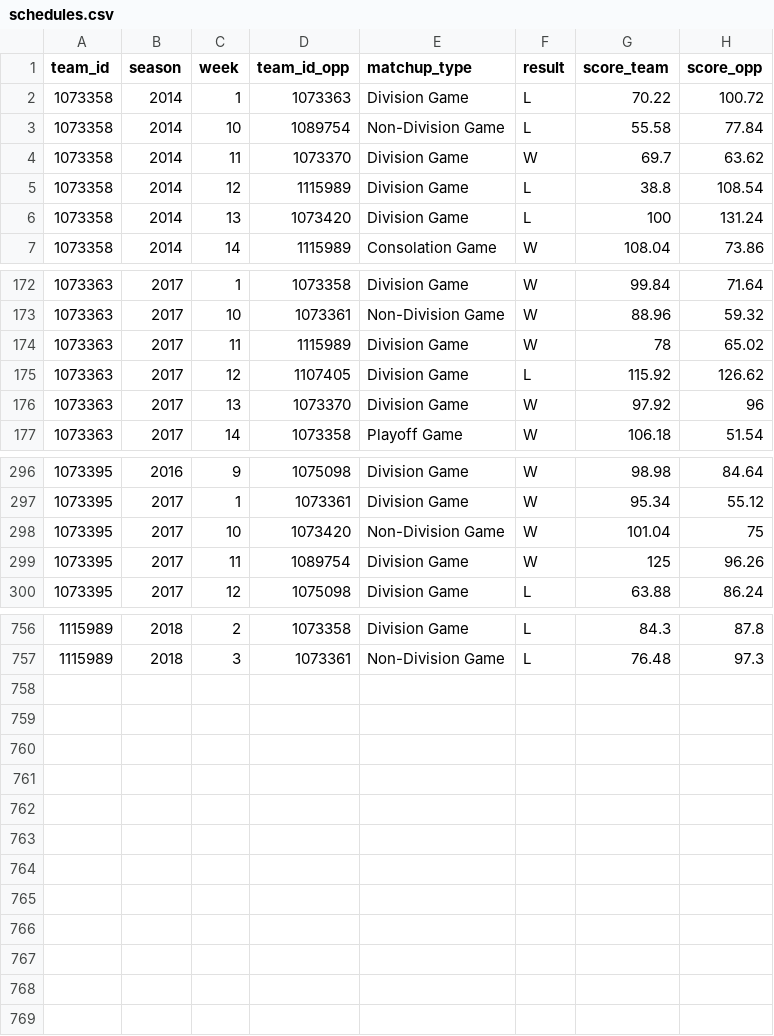
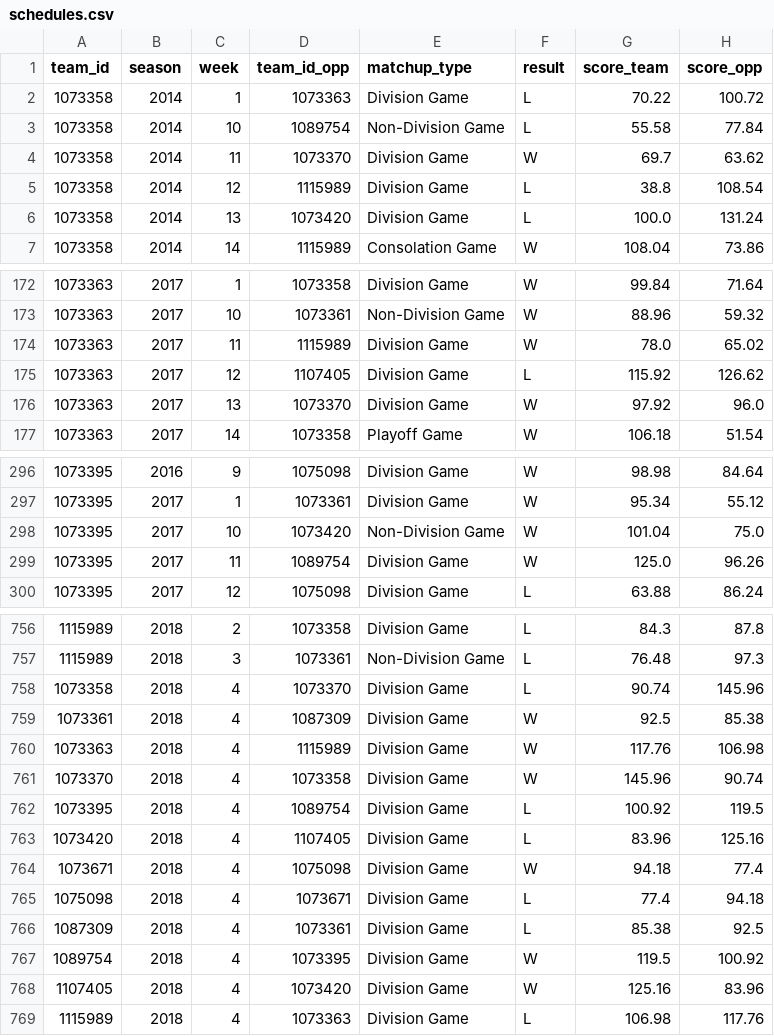
Before and after one commit to jdegregorio/fleaflicker-ffb-webapp, a CSV file: Apps/wcbowl/data/schedules.csv, drawn as a sheet; only a part is shown, gaps mark what is left out; the diff covers the shown part only.

Commit message:
Data refreshed with new scraper

```diff
--- a/Apps/wcbowl/data/schedules.csv
+++ b/Apps/wcbowl/data/schedules.csv
@@ -5,3 +5,3 @@ team_id,season,week,team_id_opp,matchup_type,result,score_team,score_opp
 1073358,2014,12,1115989,Division Game,L,38.8,108.54
-1073358,2014,13,1073420,Division Game,L,100,131.24
+1073358,2014,13,1073420,Division Game,L,100.0,131.24
 1073358,2014,14,1115989,Consolation Game,W,108.04,73.86
@@ -173,5 +173,5 @@ team_id,season,week,team_id_opp,matchup_type,result,score_team,score_opp
 1073363,2017,10,1073361,Non-Division Game,W,88.96,59.32
-1073363,2017,11,1115989,Division Game,W,78,65.02
+1073363,2017,11,1115989,Division Game,W,78.0,65.02
 1073363,2017,12,1107405,Division Game,L,115.92,126.62
-1073363,2017,13,1073370,Division Game,W,97.92,96
+1073363,2017,13,1073370,Division Game,W,97.92,96.0
 1073363,2017,14,1073358,Playoff Game,W,106.18,51.54
@@ -297,4 +297,4 @@ team_id,season,week,team_id_opp,matchup_type,result,score_team,score_opp
 1073395,2017,1,1073361,Division Game,W,95.34,55.12
-1073395,2017,10,1073420,Non-Division Game,W,101.04,75
-1073395,2017,11,1089754,Division Game,W,125,96.26
+1073395,2017,10,1073420,Non-Division Game,W,101.04,75.0
+1073395,2017,11,1089754,Division Game,W,125.0,96.26
 1073395,2017,12,1075098,Division Game,L,63.88,86.24
@@ -757 +757,13 @@ team_id,season,week,team_id_opp,matchup_type,result,score_team,score_opp
 1115989,2018,3,1073361,Non-Division Game,L,76.48,97.3
+1073358,2018,4,1073370,Division Game,L,90.74,145.96
+1073361,2018,4,1087309,Division Game,W,92.5,85.38
+1073363,2018,4,1115989,Division Game,W,117.76,106.98
+1073370,2018,4,1073358,Division Game,W,145.96,90.74
+1073395,2018,4,1089754,Division Game,L,100.92,119.5
+1073420,2018,4,1107405,Division Game,L,83.96,125.16
+1073671,2018,4,1075098,Division Game,W,94.18,77.4
+1075098,2018,4,1073671,Division Game,L,77.4,94.18
+1087309,2018,4,1073361,Division Game,L,85.38,92.5
+1089754,2018,4,1073395,Division Game,W,119.5,100.92
+1107405,2018,4,1073420,Division Game,W,125.16,83.96
+1115989,2018,4,1073363,Division Game,L,106.98,117.76
```
Also changed, not shown: 29 edited cells elsewhere in this file, Data/schedules.csv, 2 other files.
